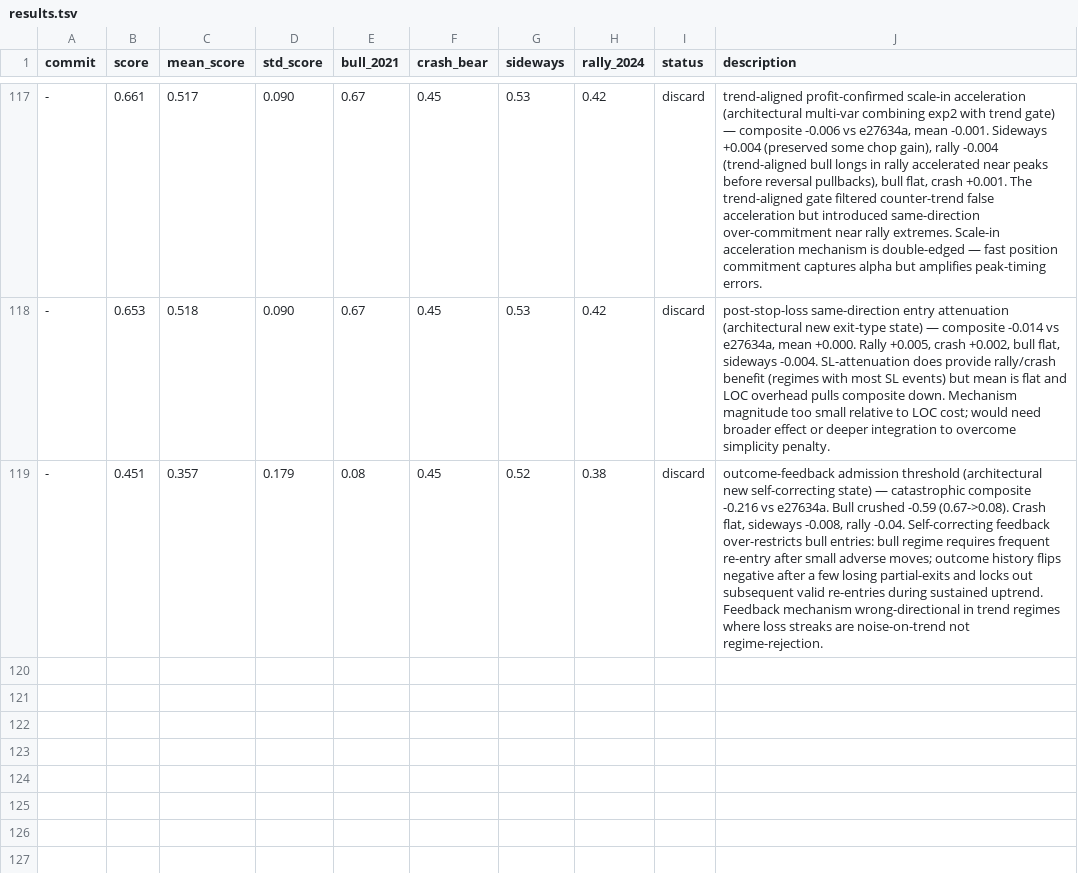
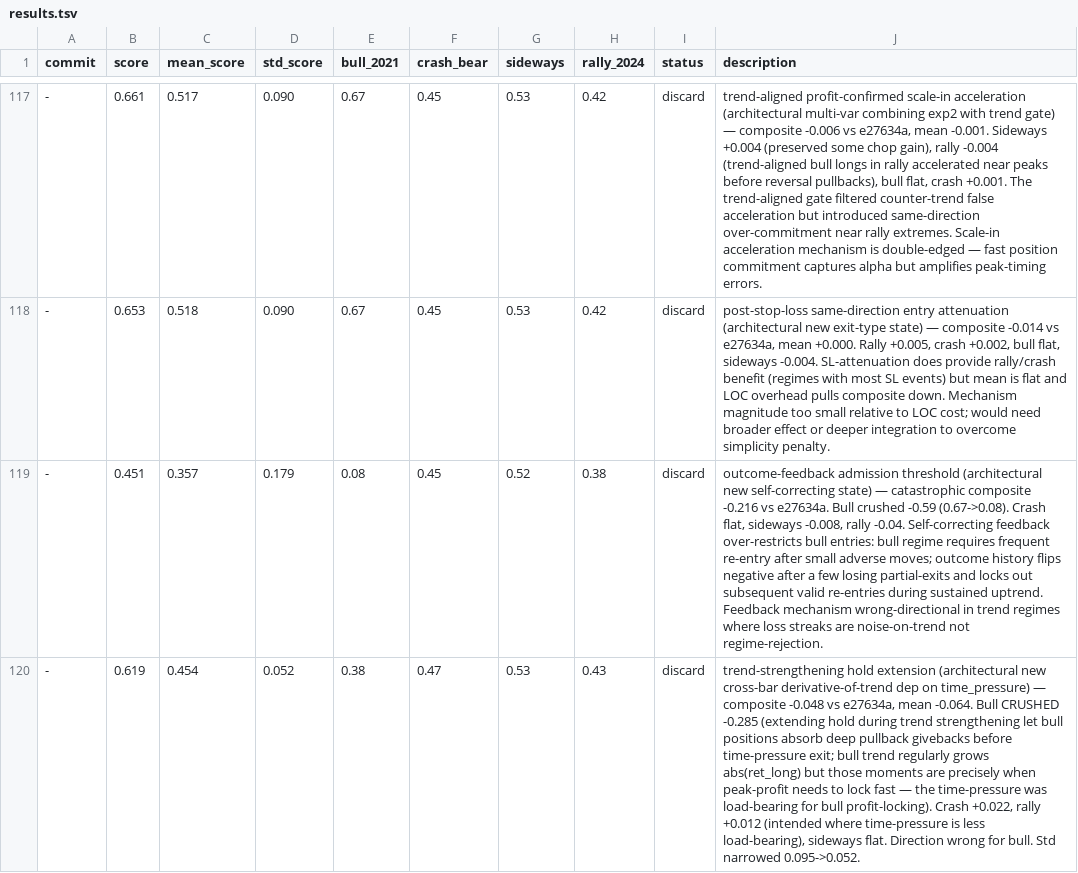
Before and after one commit to dragonkid/auto-researchtrading, a TSV file: results.tsv, drawn as a sheet; only a part is shown, gaps mark what is left out; the diff names each change by its address in the sheet, - before the commit and + after, or states it on an @@ line.

```diff
--- a/results.tsv
+++ b/results.tsv
+row 120: - | 0.619 | 0.454 | 0.052 | 0.38 | 0.47 | 0.53 | 0.43 | discard | trend-strengthening hold extension (architectural new cross-bar derivative-of-trend dep on time_pressure) — composite -0.048 vs e27634a, mean -0.064. Bull CRUSHED -0.285 (extending hold during trend strengthening let bull positions absorb deep pullback givebacks before time-pressure exit; bull trend regularly grows abs(ret_long) but those moments are precisely when peak-profit needs to lock fast — the time-pressure was load-bearing for bull profit-locking). Crash +0.022, rally +0.012 (intended where time-pressure is less load-bearing), sideways flat. Direction wrong for bull. Std narrowed 0.095->0.052.
```
Also changed, not shown: 1 other file.
